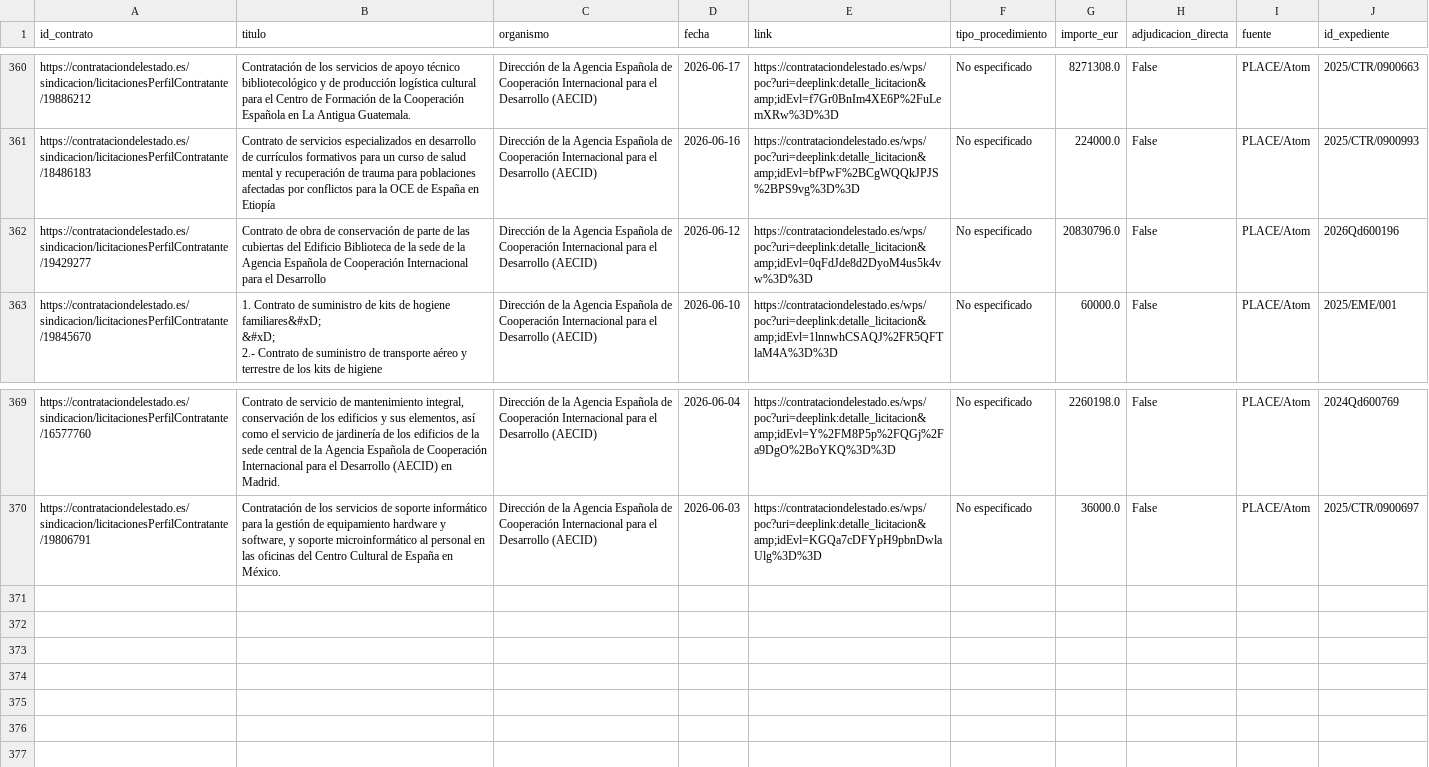
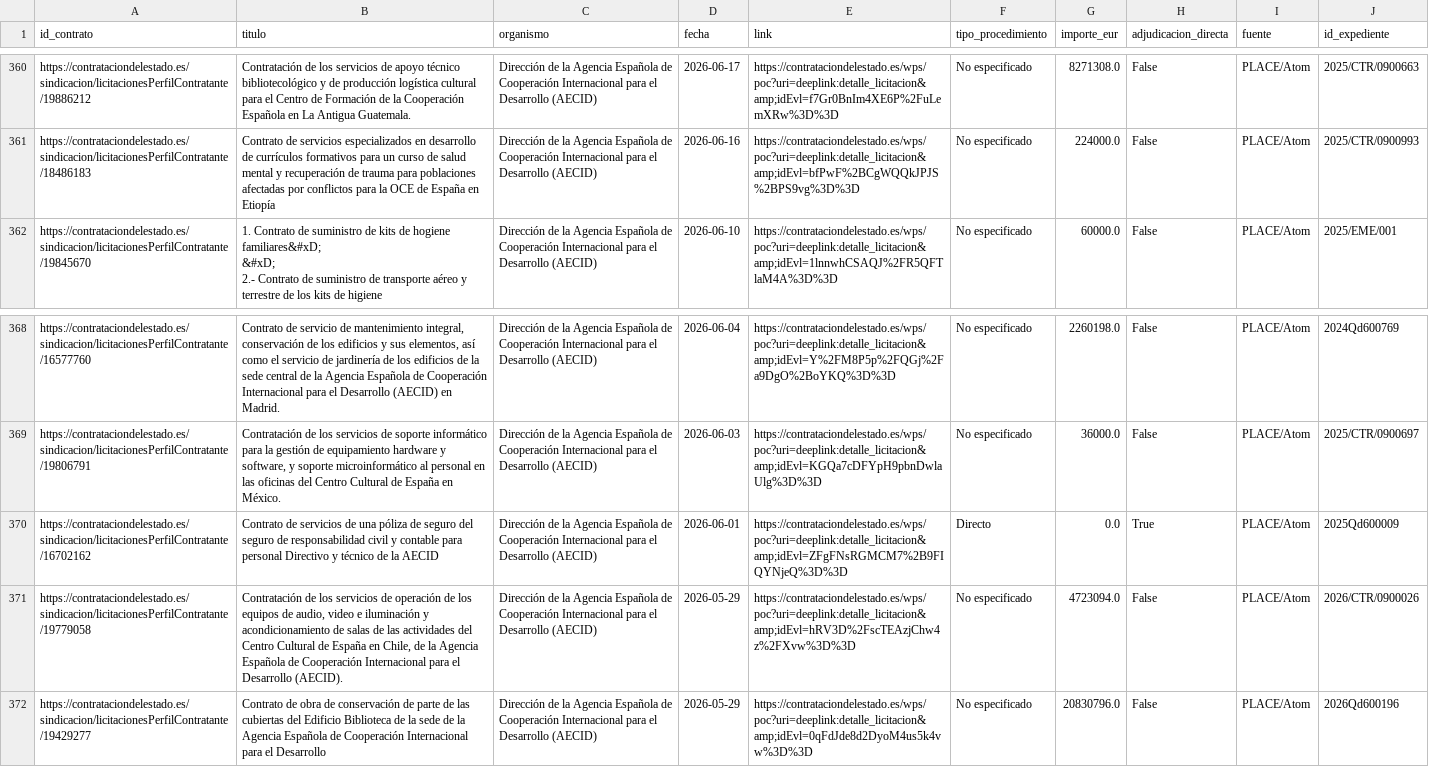
Before and after one commit to Viny2030/Fenomenos_corruptivos_spain, a CSV file: data/raw/place_contratos.csv, drawn as a sheet; only a part is shown, gaps mark what is left out; removed rows and columns are numbered as before the commit, all else as after; the diff names each change by its address in the sheet, - before the commit and + after, or states it on an @@ line.

Commit message:
Actualización diaria AECID: 2026-07-10

```diff
--- a/data/raw/place_contratos.csv
+++ b/data/raw/place_contratos.csv
-row 362: https://contrataciondelestado.es/sindicacion/licitacionesPerfilContratante/19429277 | Contrato de obra de conservación de parte de las cubiertas del Edificio Biblioteca de la sede de la Agencia Española de Cooperación Internacional para el Desarrollo | Dirección de la Agencia Española de Cooperación Internacional para el Desarrollo (AECID) | 2026-06-12 | https://contrataciondelestado.es/wps/poc?uri=deeplink:detalle_licitacion&amp;idEvl=0qFdJde8d2DyoM4us5k4vw%3D%3D | No especificado | 20830796.0 | False | PLACE/Atom | 2026Qd600196
+row 370: https://contrataciondelestado.es/sindicacion/licitacionesPerfilContratante/16702162 | Contrato de servicios de una póliza de seguro del seguro de responsabilidad civil y contable para personal Directivo y técnico de la AECID | Dirección de la Agencia Española de Cooperación Internacional para el Desarrollo (AECID) | 2026-06-01 | https://contrataciondelestado.es/wps/poc?uri=deeplink:detalle_licitacion&amp;idEvl=ZFgFNsRGMCM7%2B9FIQYNjeQ%3D%3D | Directo | 0.0 | True | PLACE/Atom | 2025Qd600009
+row 371: https://contrataciondelestado.es/sindicacion/licitacionesPerfilContratante/19779058 | Contratación de los servicios de operación de los equipos de audio, video e iluminación y acondicionamiento de salas de las actividades del Centro Cultural de España en Chile, de la Agencia Española de Cooperación Internacional para el Desarrollo (AECID). | Dirección de la Agencia Española de Cooperación Internacional para el Desarrollo (AECID) | 2026-05-29 | https://contrataciondelestado.es/wps/poc?uri=deeplink:detalle_licitacion&amp;idEvl=hRV3D%2FscTEAzjChw4z%2FXvw%3D%3D | No especificado | 4723094.0 | False | PLACE/Atom | 2026/CTR/0900026
+row 372: https://contrataciondelestado.es/sindicacion/licitacionesPerfilContratante/19429277 | Contrato de obra de conservación de parte de las cubiertas del Edificio Biblioteca de la sede de la Agencia Española de Cooperación Internacional para el Desarrollo | Dirección de la Agencia Española de Cooperación Internacional para el Desarrollo (AECID) | 2026-05-29 | https://contrataciondelestado.es/wps/poc?uri=deeplink:detalle_licitacion&amp;idEvl=0qFdJde8d2DyoM4us5k4vw%3D%3D | No especificado | 20830796.0 | False | PLACE/Atom | 2026Qd600196
```
Also changed, not shown: 3 other files.
